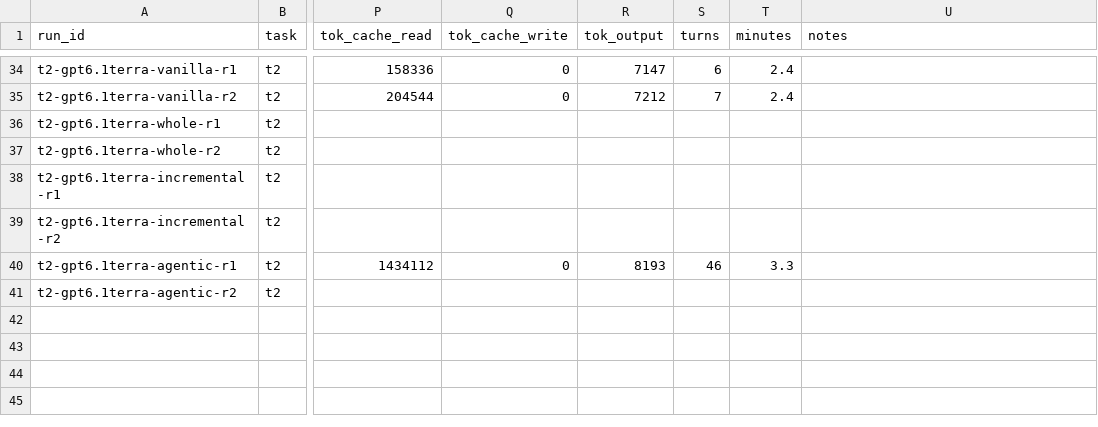
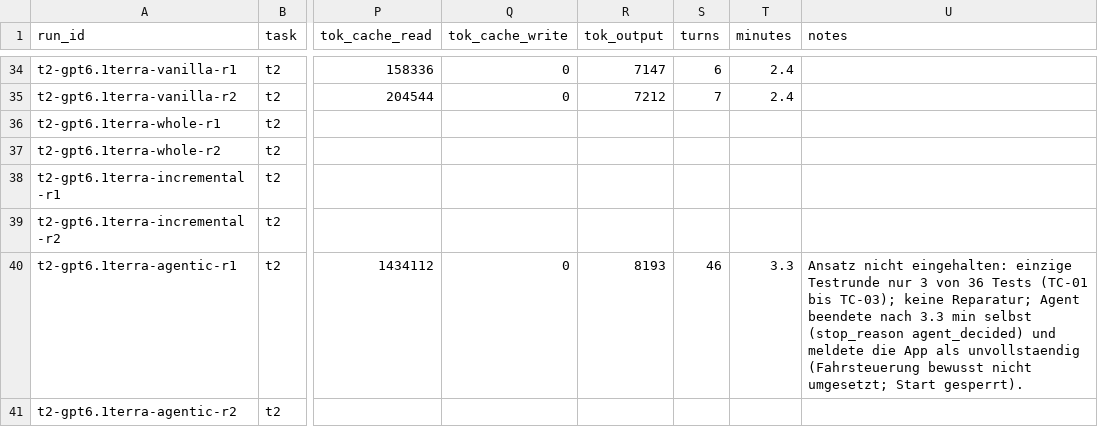
Before and after one commit to Exxzzent/softwareprojektTDDev, a CSV file: results/runs.csv, drawn as a sheet; only a part is shown, gaps mark what is left out; the diff names each change by its address in the sheet, - before the commit and + after, or states it on an @@ line.

```diff
--- a/results/runs.csv
+++ b/results/runs.csv
-U40 (notes): (empty)
+U40 (notes): Ansatz nicht eingehalten: einzige Testrunde nur 3 von 36 Tests (TC-01 bis TC-03); keine Reparatur; Agent beendete nach 3.3 min selbst (stop_reason agent_decided) und meldete die App als unvollstaendig (Fahrsteuerung bewusst nicht umgesetzt; Start gesperrt).
```
